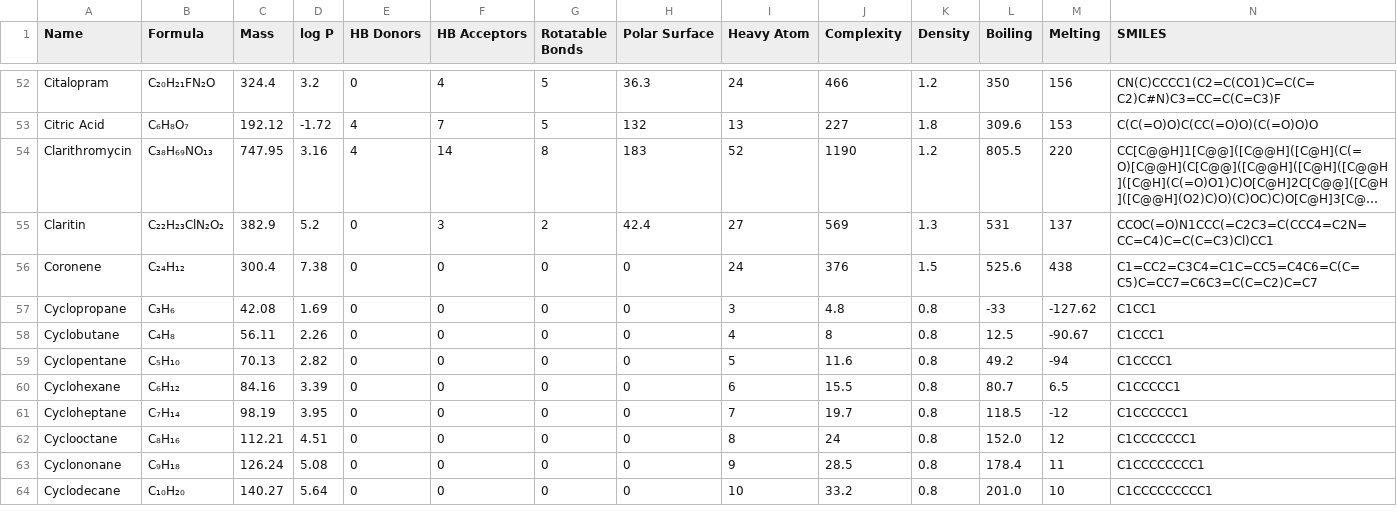
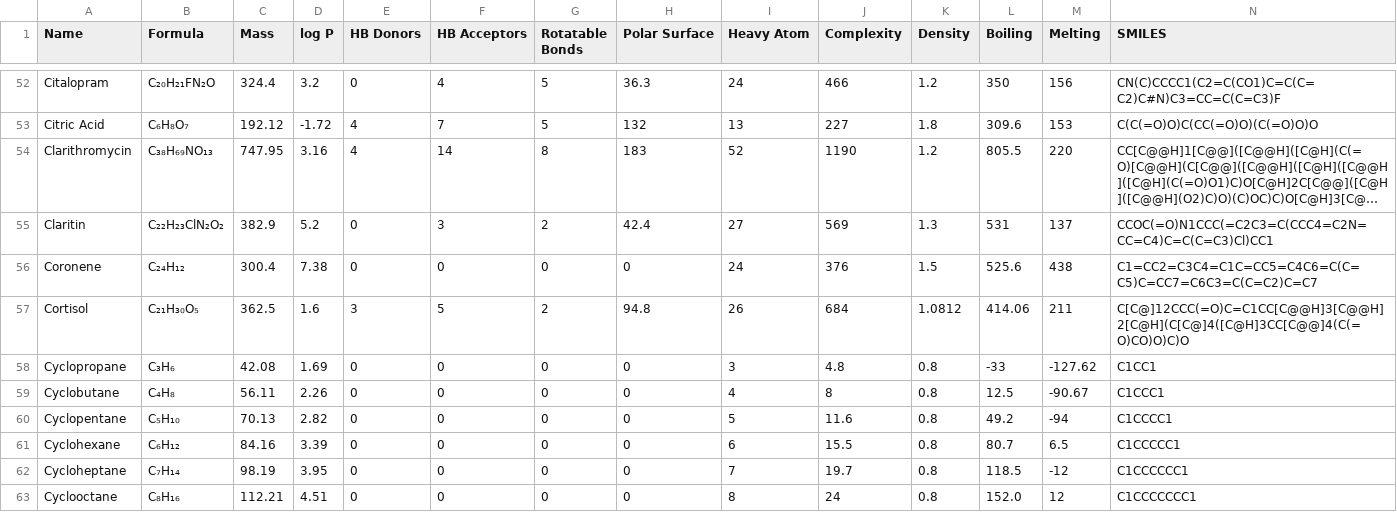
Before and after one commit to Institute-for-Future-Intelligence/aims, a CSV file: src/assets/molecular-properties.csv, drawn as a sheet; only a part is shown, gaps mark what is left out; the shorter side is filled out with more unchanged rows; long unchanged cells end in …; rows hold the shown columns only; the diff names each change by its address in the sheet, - before the commit and + after, or states it on an @@ line.

```diff
--- a/src/assets/molecular-properties.csv
+++ b/src/assets/molecular-properties.csv
+row 57: Cortisol | C₂₁H₃₀O₅ | 362.5 | 1.6 | 3 | 5 | 2 | 94.8 | 26 | 684 | 1.0812 | 414.06 | 211 | C[C@]12CCC(=O)C=C1CC[C@@H]3[C@@H]2[C@H](C[C@]4([C@H]3CC[C@@]4(C(=O)CO)O)C)O
```
Also changed, not shown: 3 other files.
